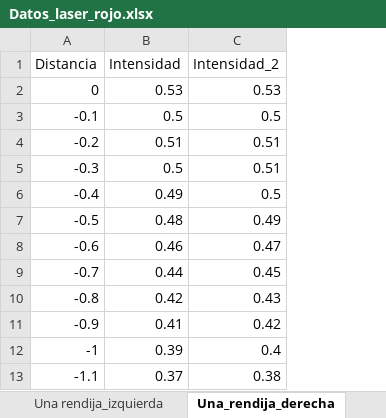
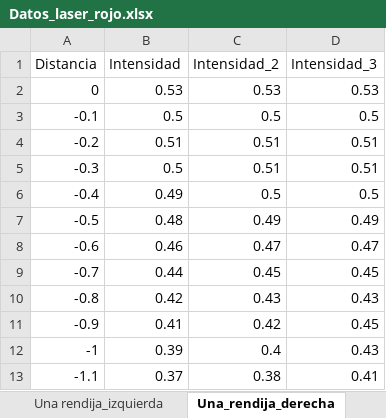
Before and after one commit to jamontanac/Laboratorio-Avanzado, an Excel workbook: Double_Slit/Datos/Datos_laser_rojo.xlsx, sheet Una_rendija_derecha, drawn as a sheet; only a part is shown; values as stored, in another font and other column widths than the file's, no borders; charts and pictures not drawn; the diff names each change by its address in the sheet, - before the commit and + after, or states it on an @@ line.

Commit message:
datos laser rojo

```diff
--- a/Double_Slit/Datos/Datos_laser_rojo.xlsx (sheet Una_rendija_derecha)
+++ b/Double_Slit/Datos/Datos_laser_rojo.xlsx (sheet Una_rendija_derecha)
+column D (Intensidad_3), rows 2-13: 0.53 | 0.5 | 0.51 | 0.51 | 0.5 | 0.49 | 0.47 | 0.45 | 0.43 | 0.45 | 0.43 | 0.41
```
Also changed, not shown: charts or pictures.
